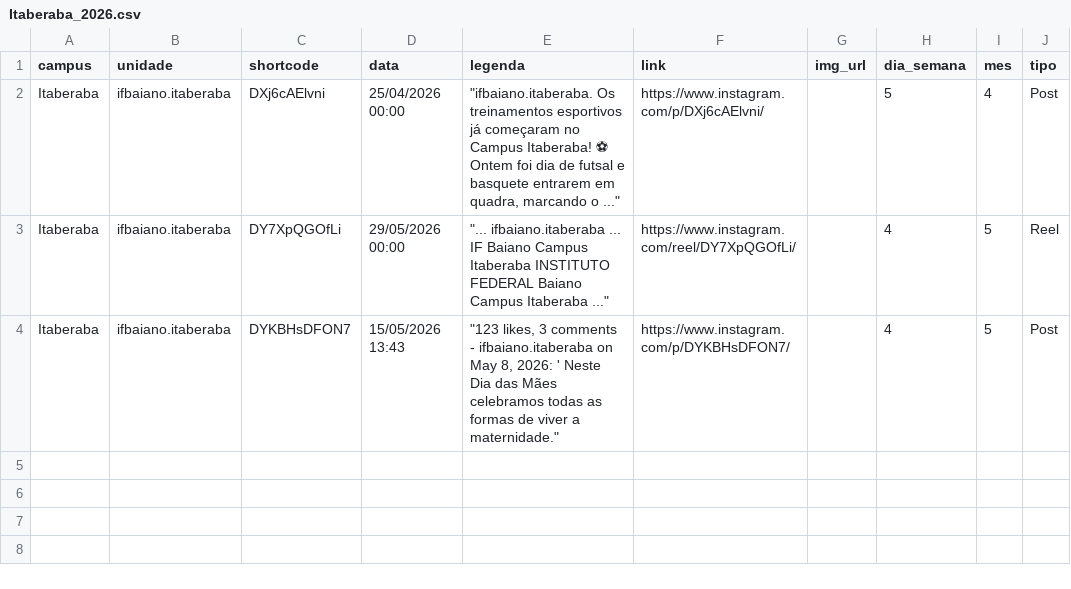
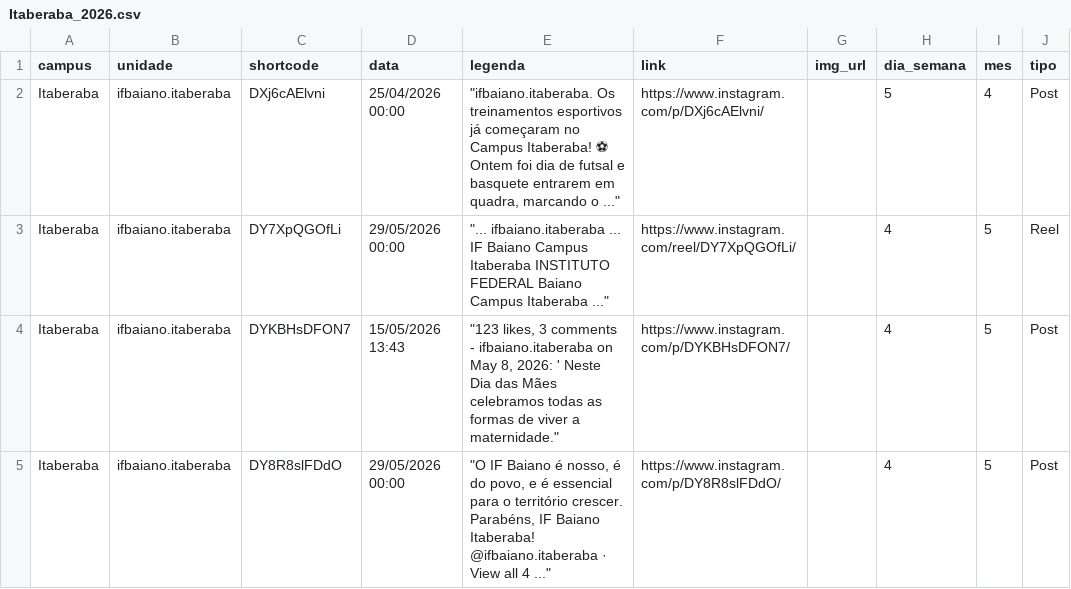
Before and after one commit to ascomifbaiano/socialmedia, a CSV file: data/Itaberaba/Itaberaba_2026.csv, drawn as a sheet; the diff names each change by its address in the sheet, - before the commit and + after, or states it on an @@ line.

```diff
--- a/data/Itaberaba/Itaberaba_2026.csv
+++ b/data/Itaberaba/Itaberaba_2026.csv
+row 5: Itaberaba | ifbaiano.itaberaba | DY8R8slFDdO | 29/05/2026 00:00 | "O IF Baiano é nosso, é do povo, e é essencial para o território crescer. Parabéns, IF Baiano Itaberaba! @ifbaiano.itaberaba · View all 4 ..." | https://www.instagram.com/p/DY8R8slFDdO/ |  | 4 | 5 | Post
```
Also changed, not shown: data/publicacoes_2026.csv, 1 other file.
